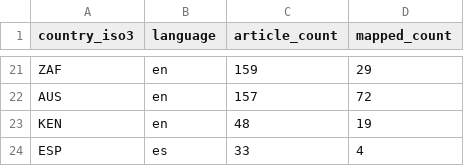
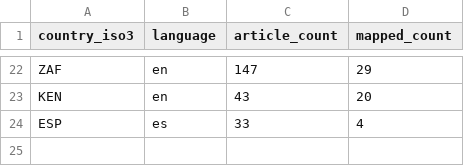
Before and after one commit to techpolicycomms/dclo-dual-track-dashboard, a CSV file: data/gold/dclo_news_country_summary.csv, drawn as a sheet; only a part is shown, gaps mark what is left out; removed rows and columns are numbered as before the commit, all else as after; the diff covers the shown part only; the diff names each change by its address in the sheet, - before the commit and + after, or states it on an @@ line.

```diff
--- a/data/gold/dclo_news_country_summary.csv
+++ b/data/gold/dclo_news_country_summary.csv
-C22 (article_count): 159
+C22 (article_count): 147
-row 22: AUS | en | 157 | 72
-C23 (article_count): 48
+C23 (article_count): 43
-D23 (mapped_count): 19
+D23 (mapped_count): 20
```
Also changed, not shown: 1 added row and 32 edited cells elsewhere in this file, 3 other files.
